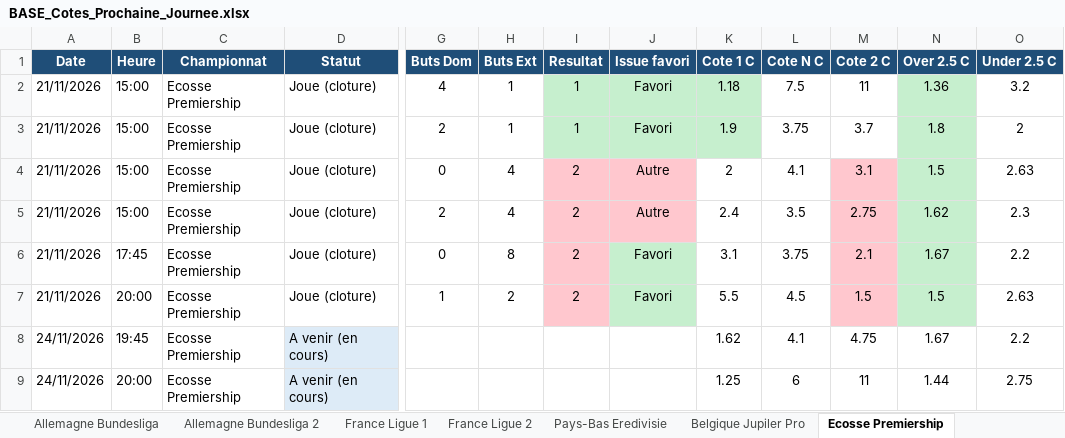
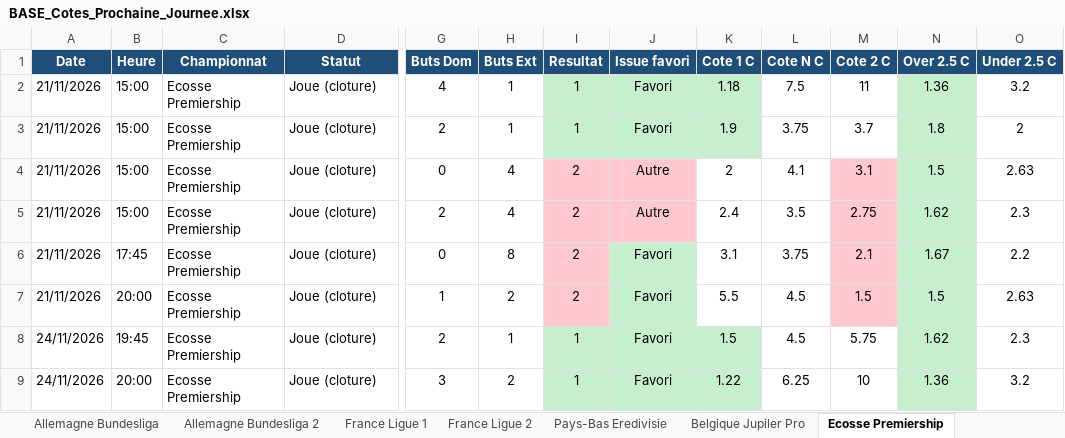
Before and after one commit to datachemist-fr/cotes-foot, an Excel workbook: BASE_Cotes_Prochaine_Journee.xlsx, sheet Ecosse Premiership, drawn as a sheet; only a part is shown, gaps mark what is left out; values as stored, in another font and other column widths than the file's, no borders; the diff names each change by its address in the sheet, - before the commit and + after, or states it on an @@ line.

Commit message:
maj cotes 2026-11-26 12:02 UTC

```diff
--- a/BASE_Cotes_Prochaine_Journee.xlsx (sheet Ecosse Premiership)
+++ b/BASE_Cotes_Prochaine_Journee.xlsx (sheet Ecosse Premiership)
-D8:D9 (Statut): A venir (en cours)
+D8:D9 (Statut): Joue (cloture)
-D8:D9 fill: #DDEBF7
+D8:D9 fill: none
-G8 (Buts Dom): (empty)
+G8 (Buts Dom): 2
-H8 (Buts Ext): (empty)
+H8 (Buts Ext): 1
-I8:I9 (Resultat): (empty)
+I8:I9 (Resultat): 1
-I8:K9 fill: none
+I8:K9 fill: #C6EFCE
-J8:J9 (Issue favori): (empty)
+J8:J9 (Issue favori): Favori
-K8 (Cote 1 C): 1.62
+K8 (Cote 1 C): 1.5
-L8 (Cote N C): 4.1
+L8 (Cote N C): 4.5
-M8 (Cote 2 C): 4.75
+M8 (Cote 2 C): 5.75
-N8 (Over 2.5 C): 1.67
+N8 (Over 2.5 C): 1.62
-N8:N9 fill: none
+N8:N9 fill: #C6EFCE
-O8 (Under 2.5 C): 2.2
+O8 (Under 2.5 C): 2.3
-G9 (Buts Dom): (empty)
+G9 (Buts Dom): 3
-H9 (Buts Ext): (empty)
+H9 (Buts Ext): 2
-K9 (Cote 1 C): 1.25
+K9 (Cote 1 C): 1.22
-L9 (Cote N C): 6
+L9 (Cote N C): 6.25
-M9 (Cote 2 C): 11
+M9 (Cote 2 C): 10
-N9 (Over 2.5 C): 1.44
+N9 (Over 2.5 C): 1.36
-O9 (Under 2.5 C): 2.75
+O9 (Under 2.5 C): 3.2
```
Also changed, not shown: sheet Cotes journee, sheet Angleterre Championship, sheet Italie Serie B, 1 other file.
